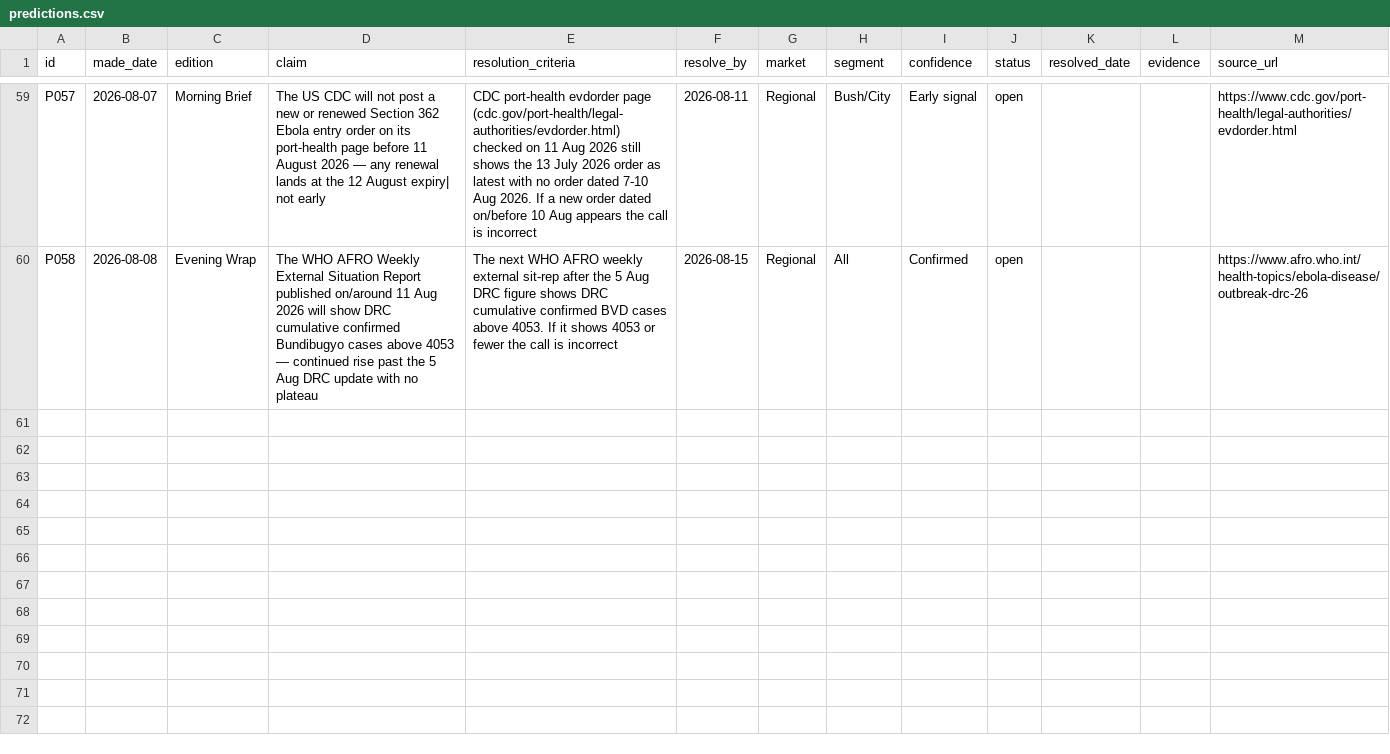
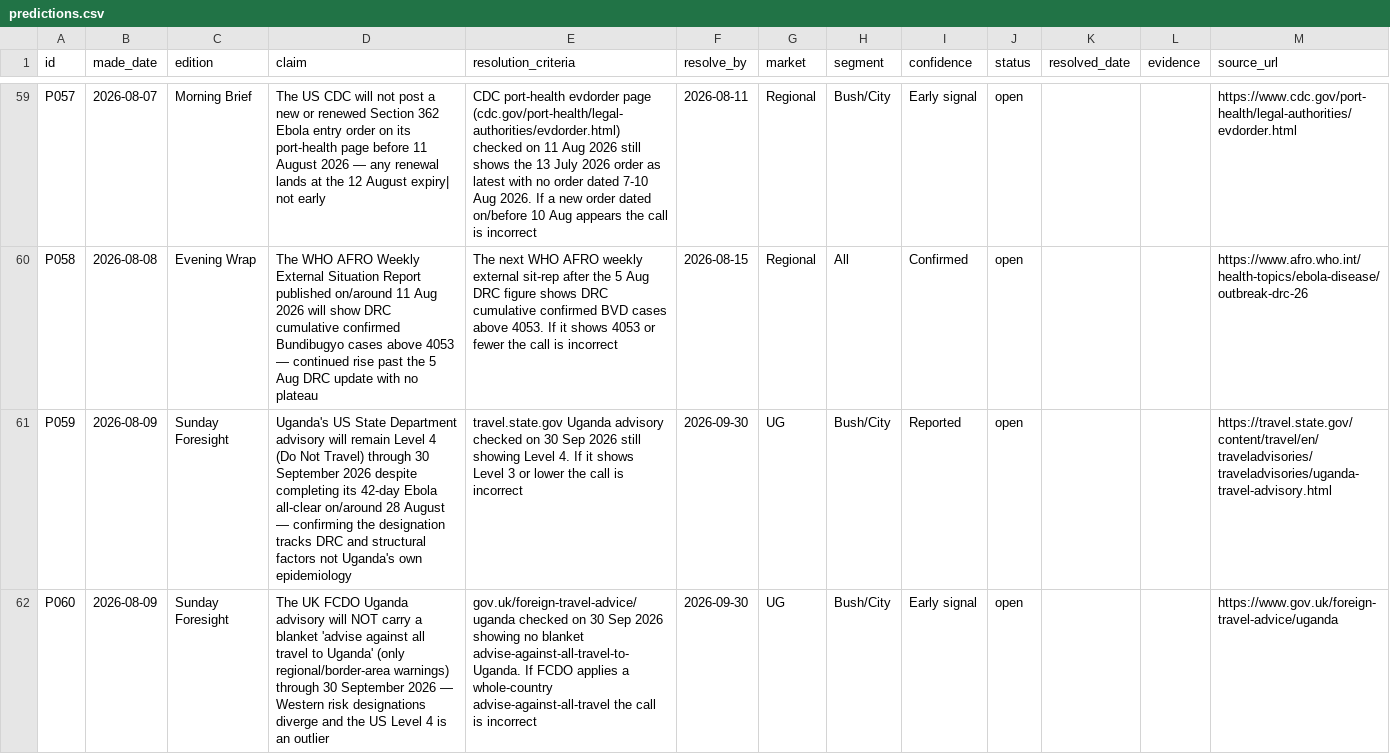
Before and after one commit to ogcollyns-creator/ea-hospitality-pulse, a CSV file: ledger/predictions.csv, drawn as a sheet; only a part is shown, gaps mark what is left out.

Commit message:
Publish Sunday Foresight + PDF (2026-08-09)

```diff
--- a/ledger/predictions.csv
+++ b/ledger/predictions.csv
@@ -60 +60,3 @@ P057,2026-08-07,Morning Brief,The US CDC will not post a new or renewed Section
 P058,2026-08-08,Evening Wrap,The WHO AFRO Weekly External Situation Report published on/around 11 Aug 2026 will show DRC cumulative confirmed Bundibugyo cases above 4053 — continued rise past the 5 Aug DRC update with no plateau,The next WHO AFRO weekly external sit-rep after the 5 Aug DRC figure shows DRC cumulative confirmed BVD cases above 4053. If it shows 4053 or fewer the call is incorrect,2026-08-15,Regional,All,Confirmed,open,,,https://www.afro.who.int/health-topics/ebola-disease/outbreak-drc-26
+P059,2026-08-09,Sunday Foresight,Uganda's US State Department advisory will remain Level 4 (Do Not Travel) through 30 September 2026 despite completing its 42-day Ebola all-clear on/around 28 August — confirming the designation tracks DRC and structural factors not Uganda's own epidemiology,travel.state.gov Uganda advisory checked on 30 Sep 2026 still showing Level 4. If it shows Level 3 or lower the call is incorrect,2026-09-30,UG,Bush/City,Reported,open,,,https://travel.state.gov/content/travel/en/traveladvisories/traveladvisories/uganda-travel-advisory.html
+P060,2026-08-09,Sunday Foresight,The UK FCDO Uganda advisory will NOT carry a blanket 'advise against all travel to Uganda' (only regional/border-area warnings) through 30 September 2026 — Western risk designations diverge and the US Level 4 is an outlier,gov.uk/foreign-travel-advice/uganda checked on 30 Sep 2026 showing no blanket advise-against-all-travel-to-Uganda. If FCDO applies a whole-country advise-against-all-travel the call is incorrect,2026-09-30,UG,Bush/City,Early signal,open,,,https://www.gov.uk/foreign-travel-advice/uganda
```
Also changed, not shown: 12 other files.
